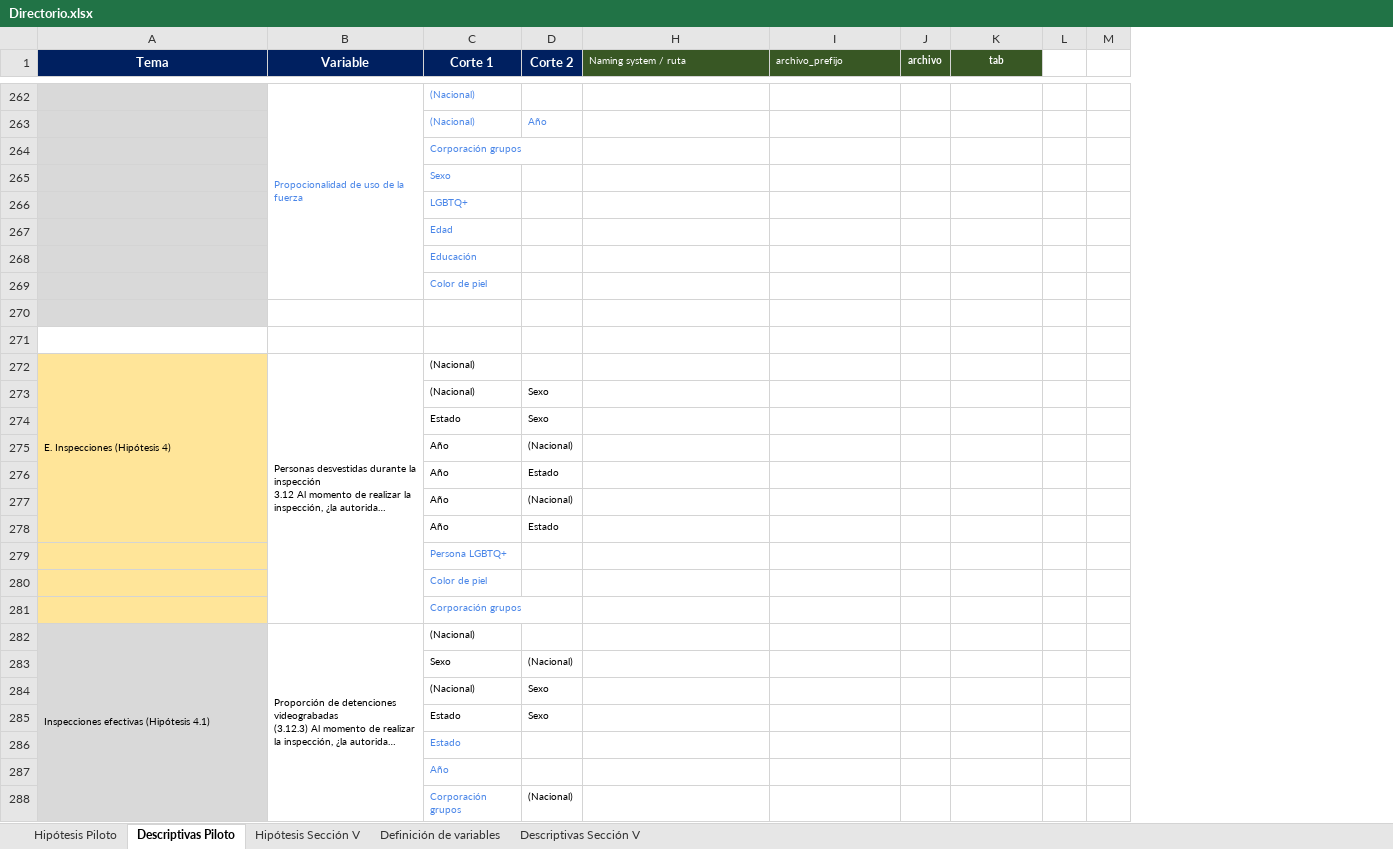
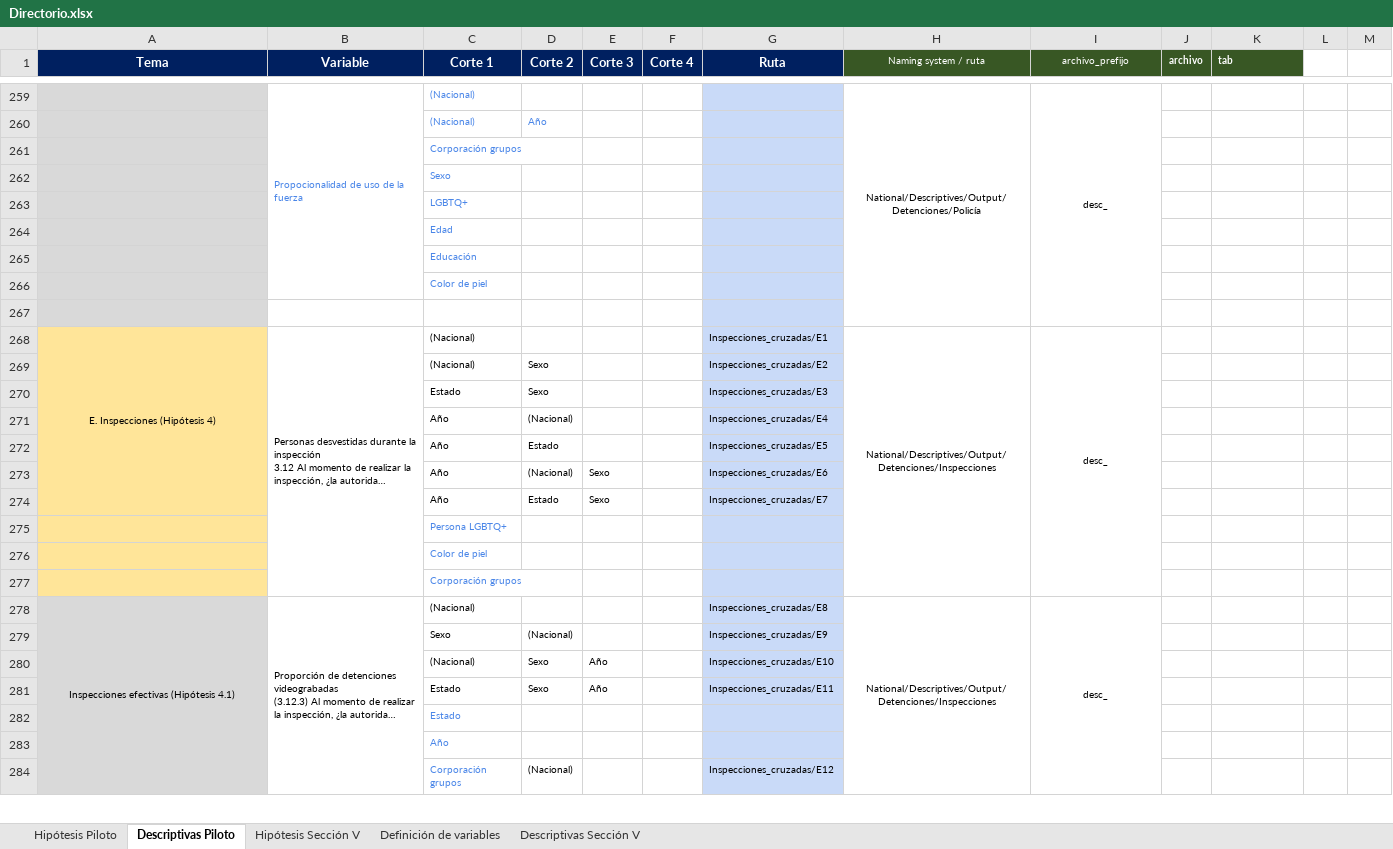
Before and after one commit to aspardog/ENPOL, an Excel workbook: National/Directorio.xlsx, sheet Descriptivas Piloto, drawn as a sheet; only a part is shown, gaps mark what is left out; long unchanged cells end in …; values as stored, in another font and other column widths than the file's, no borders; removed rows and columns are numbered as before the commit, all else as after; the diff covers the shown part only; the diff names each change by its address in the sheet, - before the commit and + after, or states it on an @@ line.

```diff
--- a/National/Directorio.xlsx (sheet Descriptivas Piloto)
+++ b/National/Directorio.xlsx (sheet Descriptivas Piloto)
@@ column E (Corte 3) unhidden, rows 273-281: Sexo | Sexo |  |  |  |  |  | Año | Año @@
@@ column F (Corte 4) unhidden, empty @@
@@ column G (Ruta) unhidden, rows 268-284: Inspecciones_cruzadas/E1 | Inspecciones_cruzadas/E2 | Inspecciones_cruzadas/E3 | Inspecciones_cruzadas/E4 | Inspecciones_cruzadas/E5 | Inspecciones_cruzadas/E6 | Inspecciones_cruzadas/E7 |  |  |  | Inspecciones_cruzadas/E8 | Inspecciones_cruzadas/E9 | Inspecciones_cruzadas/E10 | Inspecciones_cruzadas/E11 |  |  | Inspecciones_cruzadas/E12 @@
-H1:I1 alignment: left
+H1:I1 alignment: center
-K1 alignment: center
+K1 alignment: left
-H259 (Naming system / ruta): (empty)
+H259 (Naming system / ruta): National/Descriptives/Output/Detenciones/Policía
+H259:H267 merged
-I259 (archivo_prefijo): (empty)
+I259 (archivo_prefijo): desc_
+I259:I267 merged
-row 271: (empty)
-A268 alignment: left
+A268 alignment: center
-H268 (Naming system / ruta): (empty)
+H268 (Naming system / ruta): National/Descriptives/Output/Detenciones/Inspecciones
+H268:H277 merged
-I268 (archivo_prefijo): (empty)
+I268 (archivo_prefijo): desc_
+I268:I277 merged
-A278 alignment: left
+A278 alignment: center
-H278 (Naming system / ruta): (empty)
+H278 (Naming system / ruta): National/Descriptives/Output/Detenciones/Inspecciones
+H278:H286 merged
-I278 (archivo_prefijo): (empty)
+I278 (archivo_prefijo): desc_
+I278:I286 merged
```
Also changed, not shown: other rows of this sheet.
